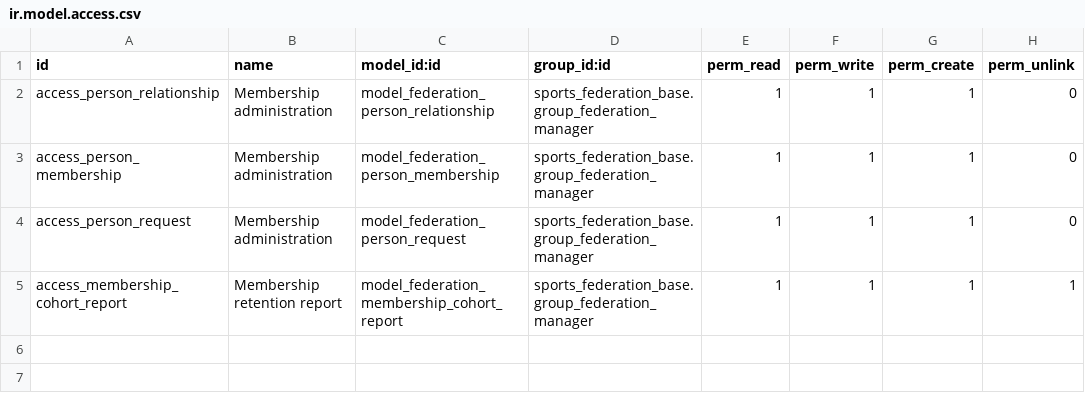
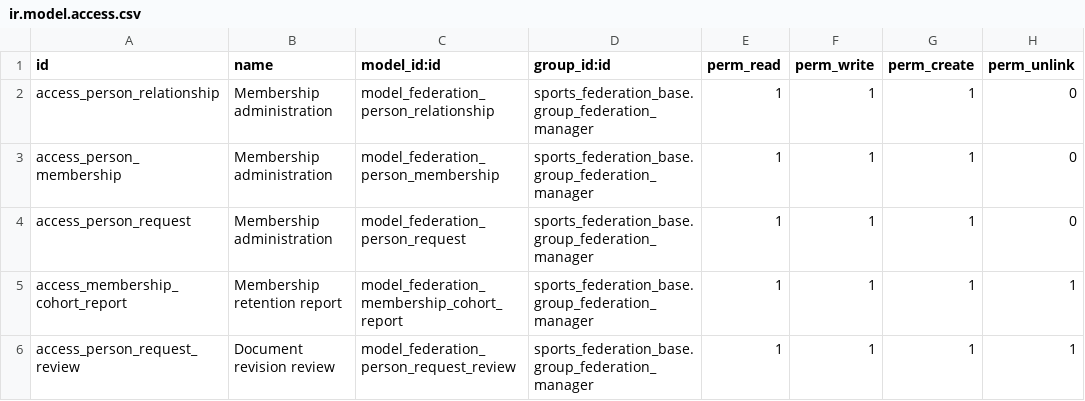
Before and after one commit to cb-96/odoo_addons, a CSV file: sports_federation_member_services/security/ir.model.access.csv, drawn as a sheet; the diff names each change by its address in the sheet, - before the commit and + after, or states it on an @@ line.

Commit message:
Harden court recovery, document verification, jobs and finance boundaries
- Preserve server precedence over clean court caches and retain local recovery
- Bind document verification to immutable revision snapshots and checksums
- Fix job claiming, callback rollback and recovery retry transitions
- Enforce finance company isolation and accounting lifecycle guards
- Tighten renewal lineage and verification metadata
- Make member services and native accounting explicit opt-in candidates
- Add migration safeguards, regression tests and acceptance evidence gates
- Separate planner/task projections from court command execution

Runtime, browser and human acceptance qualification remain pending.

```diff
--- a/sports_federation_member_services/security/ir.model.access.csv
+++ b/sports_federation_member_services/security/ir.model.access.csv
+row 6: access_person_request_review | Document revision review | model_federation_person_request_review | sports_federation_base.group_federation_manager | 1 | 1 | 1 | 1
```
Also changed, not shown: 56 other files.
